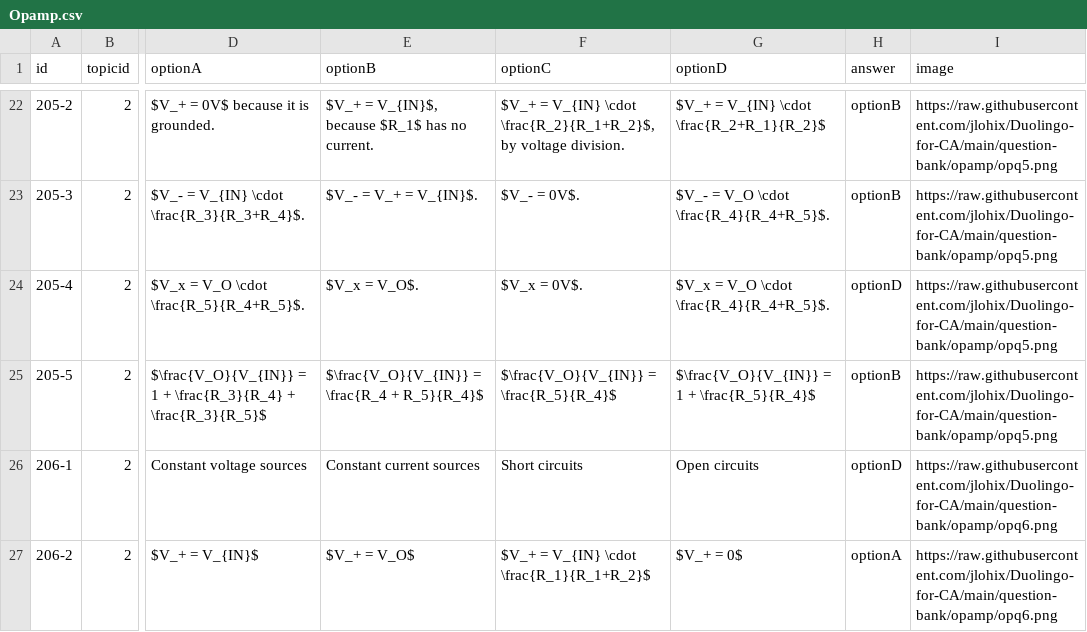
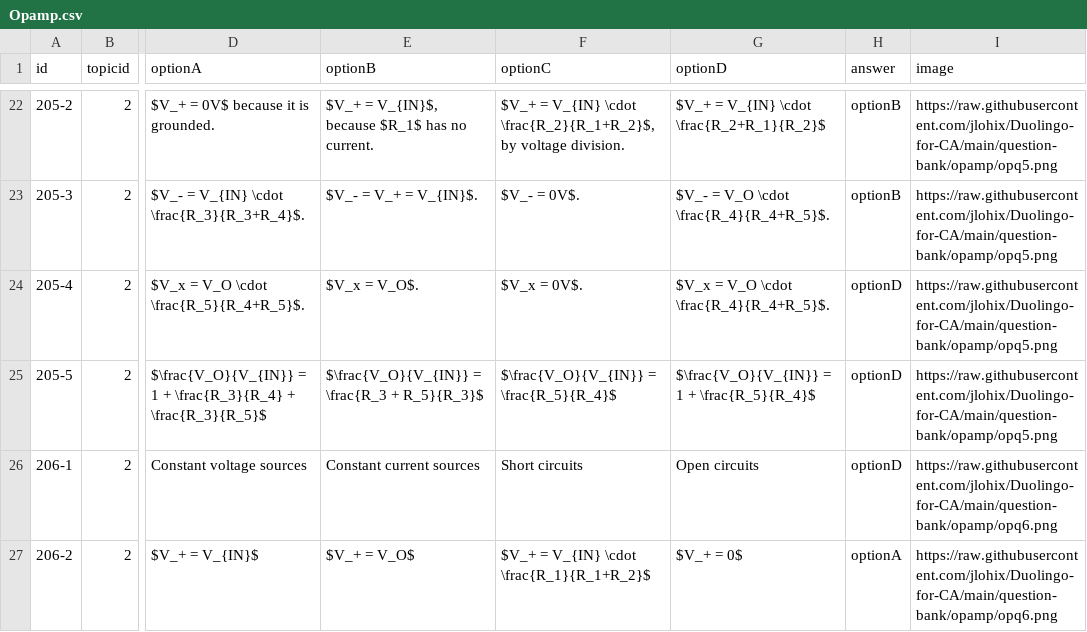
Before and after one commit to jlohix/Duolingo-for-CA, a CSV file: public/question-bank/csv/Opamp.csv, drawn as a sheet; only a part is shown, gaps mark what is left out; the diff names each change by its address in the sheet, - before the commit and + after, or states it on an @@ line.

```diff
--- a/public/question-bank/csv/Opamp.csv
+++ b/public/question-bank/csv/Opamp.csv
-E25 (optionB): $\frac{V_O}{V_{IN}} = \frac{R_4 + R_5}{R_4}$
+E25 (optionB): $\frac{V_O}{V_{IN}} = \frac{R_3 + R_5}{R_3}$
-H25 (answer): optionB
+H25 (answer): optionD
```
Also changed, not shown: public/question-bank/csv/power.csv, 36 other files.
